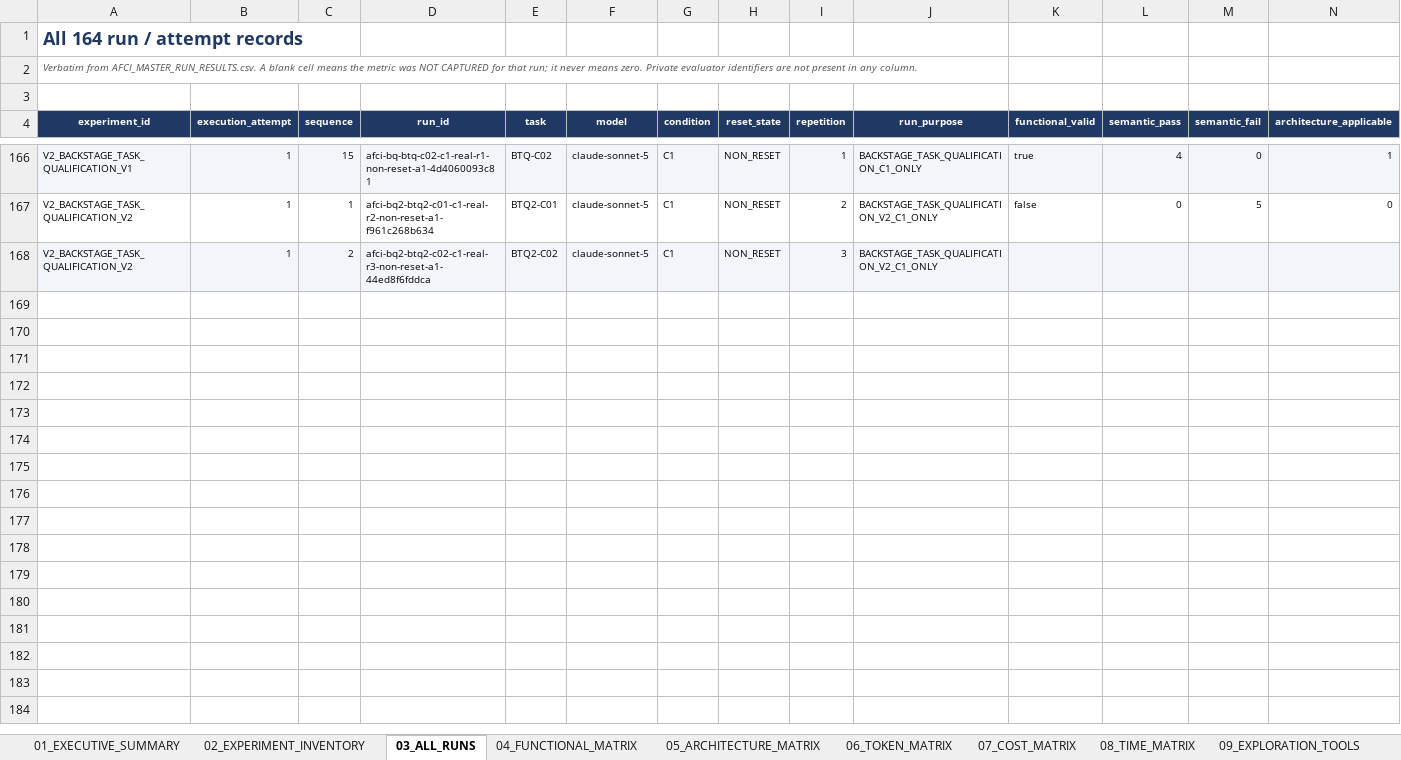
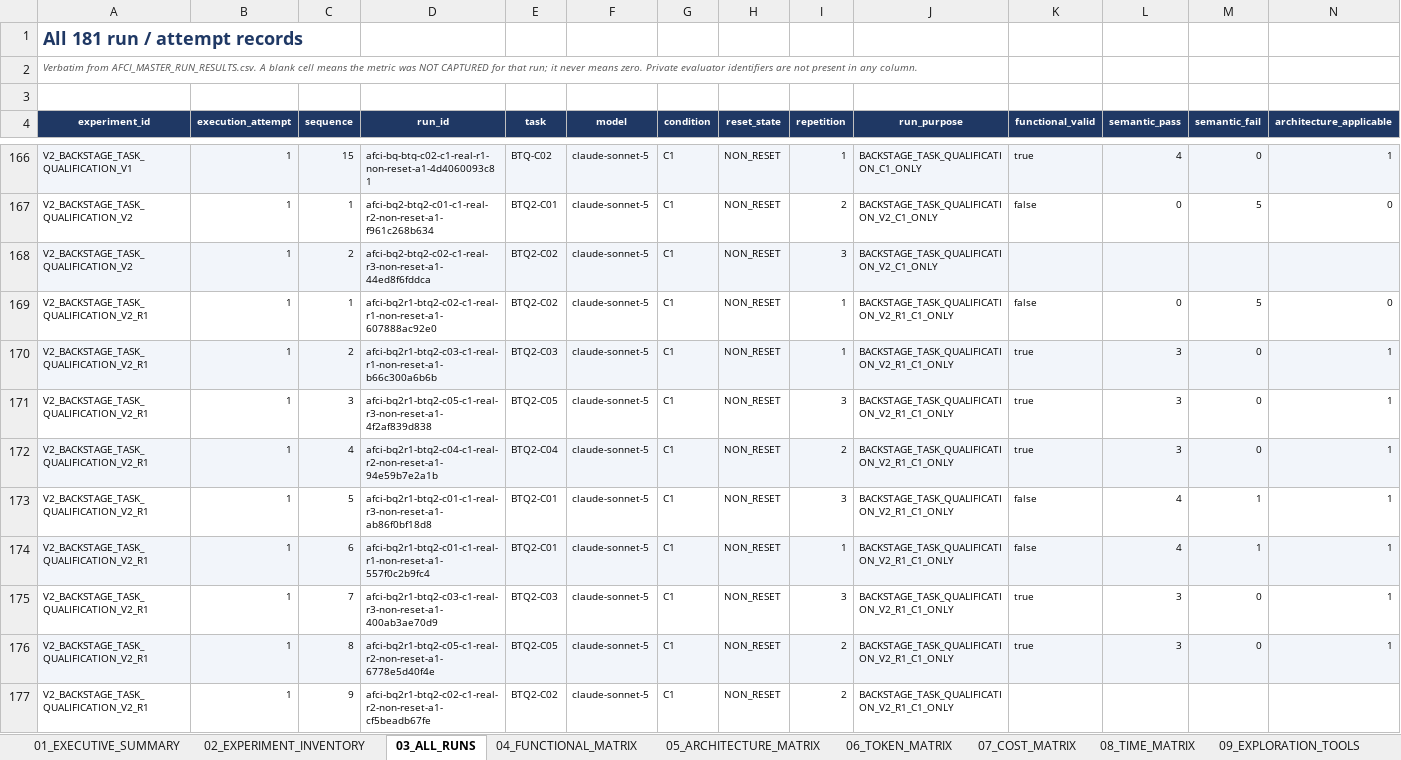
Before and after one commit to thakkarkeyur/afci-bench, an Excel workbook: study-results/professor-delivery/AFCI_Professor_Results.xlsx, sheet 03_ALL_RUNS, drawn as a sheet; only a part is shown, gaps mark what is left out; values as stored, in another font and other column widths than the file's, no borders; rows hold the shown columns only; the diff covers the shown part only; the diff names each change by its address in the sheet, - before the commit and + after, or states it on an @@ line.

Commit message:
docs(v2): regenerate the professor package with Backstage task qualification V2-R1
A separate BACKSTAGE TASK QUALIFICATION V2-R1 section: summary section 9C,
workbook sheet 23_BACKSTAGE_TASK_QUAL_V2R1, a README section and an evidence-map
entry. It states that V2 was excluded wholesale for a scientific-runtime
instrumentation defect, that V2-R1 re-ran all five frozen candidates from
scratch after a pre-data runtime correction, the deviation D1, the per-task
statuses, the reading of the zero (13 of 15 observations created the
opportunity, all legal), and the outcome: INSUFFICIENT ADDITIONAL QUALIFIED
TASKS, BTQ-T5 the only qualified task. Attempt 1, Attempt 2, V1 and the halted
V2 keep their own sections; V2's $1.3543 stays reported separately.

The builder recomputes the 17 V2-R1 rows from the master run rows and checks
them against the phase's public rows, summary and per-task statuses: 171 checks,
0 mismatches; a second rebuild is byte-identical. Inventory counts updated
(master rows 181; diagnostic/qualification rows 45; all five V2 candidates now
tested).

```diff
--- a/study-results/professor-delivery/AFCI_Professor_Results.xlsx (sheet 03_ALL_RUNS)
+++ b/study-results/professor-delivery/AFCI_Professor_Results.xlsx (sheet 03_ALL_RUNS)
-A1 (experiment_id): All 164 run / attempt records
+A1 (experiment_id): All 181 run / attempt records
+row 169: V2_BACKSTAGE_TASK_QUALIFICATION_V2_R1 | 1 | 1 | afci-bq2r1-btq2-c02-c1-real-r1-non-reset-a1-607888ac92e0 | BTQ2-C02 | claude-sonnet-5 | C1 | NON_RESET | 1 | BACKSTAGE_TASK_QUALIFICATION_V2_R1_C1_ONLY | false | 0 | 5 | 0
+row 170: V2_BACKSTAGE_TASK_QUALIFICATION_V2_R1 | 1 | 2 | afci-bq2r1-btq2-c03-c1-real-r1-non-reset-a1-b66c300a6b6b | BTQ2-C03 | claude-sonnet-5 | C1 | NON_RESET | 1 | BACKSTAGE_TASK_QUALIFICATION_V2_R1_C1_ONLY | true | 3 | 0 | 1
+row 171: V2_BACKSTAGE_TASK_QUALIFICATION_V2_R1 | 1 | 3 | afci-bq2r1-btq2-c05-c1-real-r3-non-reset-a1-4f2af839d838 | BTQ2-C05 | claude-sonnet-5 | C1 | NON_RESET | 3 | BACKSTAGE_TASK_QUALIFICATION_V2_R1_C1_ONLY | true | 3 | 0 | 1
+row 172: V2_BACKSTAGE_TASK_QUALIFICATION_V2_R1 | 1 | 4 | afci-bq2r1-btq2-c04-c1-real-r2-non-reset-a1-94e59b7e2a1b | BTQ2-C04 | claude-sonnet-5 | C1 | NON_RESET | 2 | BACKSTAGE_TASK_QUALIFICATION_V2_R1_C1_ONLY | true | 3 | 0 | 1
+row 173: V2_BACKSTAGE_TASK_QUALIFICATION_V2_R1 | 1 | 5 | afci-bq2r1-btq2-c01-c1-real-r3-non-reset-a1-ab86f0bf18d8 | BTQ2-C01 | claude-sonnet-5 | C1 | NON_RESET | 3 | BACKSTAGE_TASK_QUALIFICATION_V2_R1_C1_ONLY | false | 4 | 1 | 1
+row 174: V2_BACKSTAGE_TASK_QUALIFICATION_V2_R1 | 1 | 6 | afci-bq2r1-btq2-c01-c1-real-r1-non-reset-a1-557f0c2b9fc4 | BTQ2-C01 | claude-sonnet-5 | C1 | NON_RESET | 1 | BACKSTAGE_TASK_QUALIFICATION_V2_R1_C1_ONLY | false | 4 | 1 | 1
+row 175: V2_BACKSTAGE_TASK_QUALIFICATION_V2_R1 | 1 | 7 | afci-bq2r1-btq2-c03-c1-real-r3-non-reset-a1-400ab3ae70d9 | BTQ2-C03 | claude-sonnet-5 | C1 | NON_RESET | 3 | BACKSTAGE_TASK_QUALIFICATION_V2_R1_C1_ONLY | true | 3 | 0 | 1
+row 176: V2_BACKSTAGE_TASK_QUALIFICATION_V2_R1 | 1 | 8 | afci-bq2r1-btq2-c05-c1-real-r2-non-reset-a1-6778e5d40f4e | BTQ2-C05 | claude-sonnet-5 | C1 | NON_RESET | 2 | BACKSTAGE_TASK_QUALIFICATION_V2_R1_C1_ONLY | true | 3 | 0 | 1
+row 177: V2_BACKSTAGE_TASK_QUALIFICATION_V2_R1 | 1 | 9 | afci-bq2r1-btq2-c02-c1-real-r2-non-reset-a1-cf5beadb67fe | BTQ2-C02 | claude-sonnet-5 | C1 | NON_RESET | 2 | BACKSTAGE_TASK_QUALIFICATION_V2_R1_C1_ONLY
```
Also changed, not shown: 8 added rows elsewhere in this sheet, sheet 20_RECOMPUTATION_AUDIT, sheet 02_EXPERIMENT_INVENTORY, sheet 01_EXECUTIVE_SUMMARY, sheet 18_EVIDENCE_MAP, sheet 07_COST_MATRIX, sheet 22_BACKSTAGE_TASK_QUAL_V2, 2 more sheets, other sheet tabs, 7 other files.
